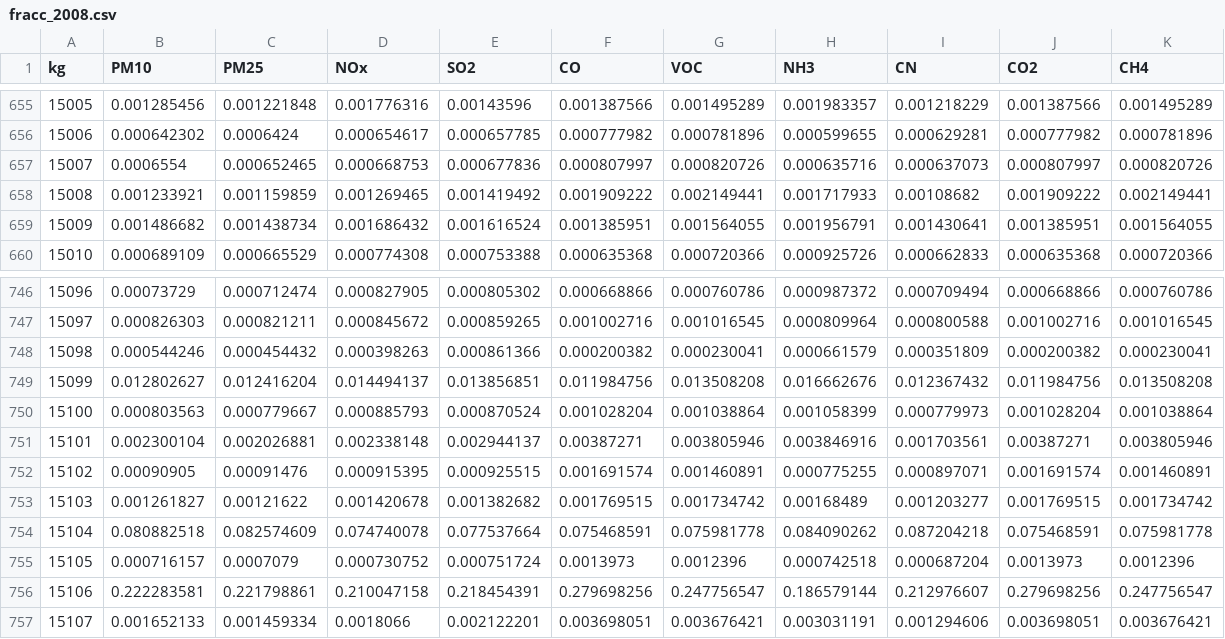
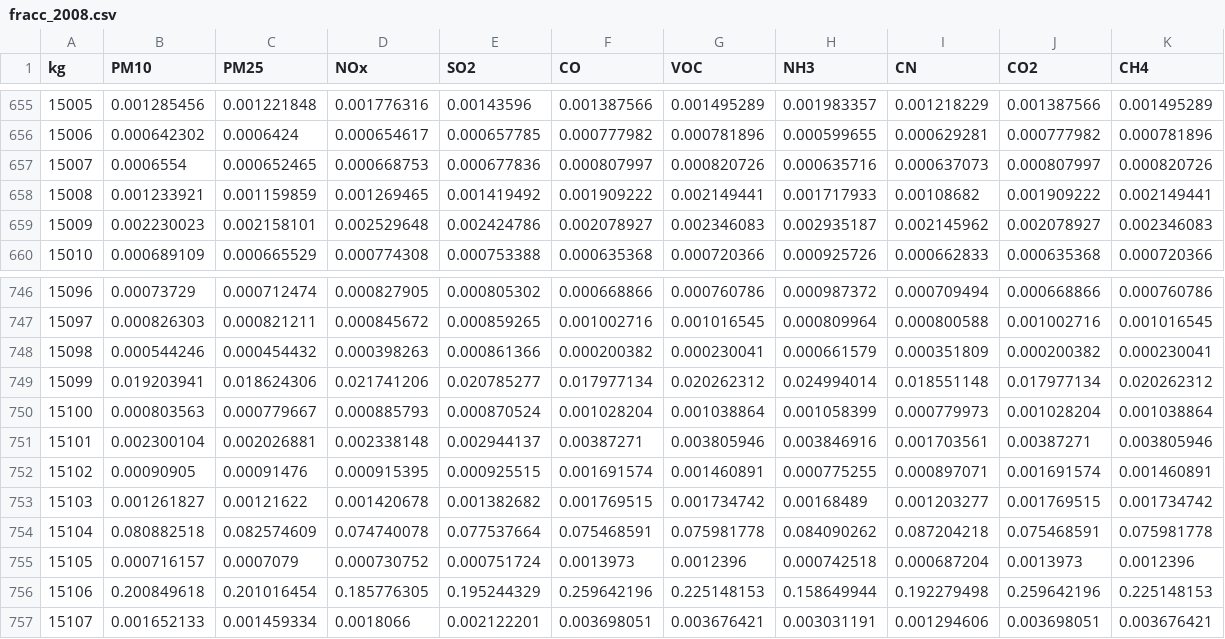
Before and after one commit to JoseAgustin/Emiss_mexico_2014, a CSV file: 05_semisM/fracc_2008.csv, drawn as a sheet; only a part is shown, gaps mark what is left out.

Commit message:
Texcoco & Amecameca Update 1.5

```diff
--- a/05_semisM/fracc_2008.csv
+++ b/05_semisM/fracc_2008.csv
@@ -658,3 +658,3 @@ kg,PM10,PM25,NOx,SO2,CO,VOC, NH3,CN, CO2,CH4
 15008,0.001233921,0.001159859,0.001269465,0.001419492,0.001909222,0.002149441,0.001717933,0.00108682,0.001909222,0.002149441
-15009,0.001486682,0.001438734,0.001686432,0.001616524,0.001385951,0.001564055,0.001956791,0.001430641,0.001385951,0.001564055
+15009,0.002230023,0.002158101,0.002529648,0.002424786,0.002078927,0.002346083,0.002935187,0.002145962,0.002078927,0.002346083
 15010,0.000689109,0.000665529,0.000774308,0.000753388,0.000635368,0.000720366,0.000925726,0.000662833,0.000635368,0.000720366
@@ -748,3 +748,3 @@ kg,PM10,PM25,NOx,SO2,CO,VOC, NH3,CN, CO2,CH4
 15098,0.000544246,0.000454432,0.000398263,0.000861366,0.000200382,0.000230041,0.000661579,0.000351809,0.000200382,0.000230041
-15099,0.012802627,0.012416204,0.014494137,0.013856851,0.011984756,0.013508208,0.016662676,0.012367432,0.011984756,0.013508208
+15099,0.019203941,0.018624306,0.021741206,0.020785277,0.017977134,0.020262312,0.024994014,0.018551148,0.017977134,0.020262312
 15100,0.000803563,0.000779667,0.000885793,0.000870524,0.001028204,0.001038864,0.001058399,0.000779973,0.001028204,0.001038864
@@ -755,3 +755,3 @@ kg,PM10,PM25,NOx,SO2,CO,VOC, NH3,CN, CO2,CH4
 15105,0.000716157,0.0007079,0.000730752,0.000751724,0.0013973,0.0012396,0.000742518,0.000687204,0.0013973,0.0012396
-15106,0.222283581,0.221798861,0.210047158,0.218454391,0.279698256,0.247756547,0.186579144,0.212976607,0.279698256,0.247756547
+15106,0.200849618,0.201016454,0.185776305,0.195244329,0.259642196,0.225148153,0.158649944,0.192279498,0.259642196,0.225148153
 15107,0.001652133,0.001459334,0.0018066,0.002122201,0.003698051,0.003676421,0.003031191,0.001294606,0.003698051,0.003676421
```
